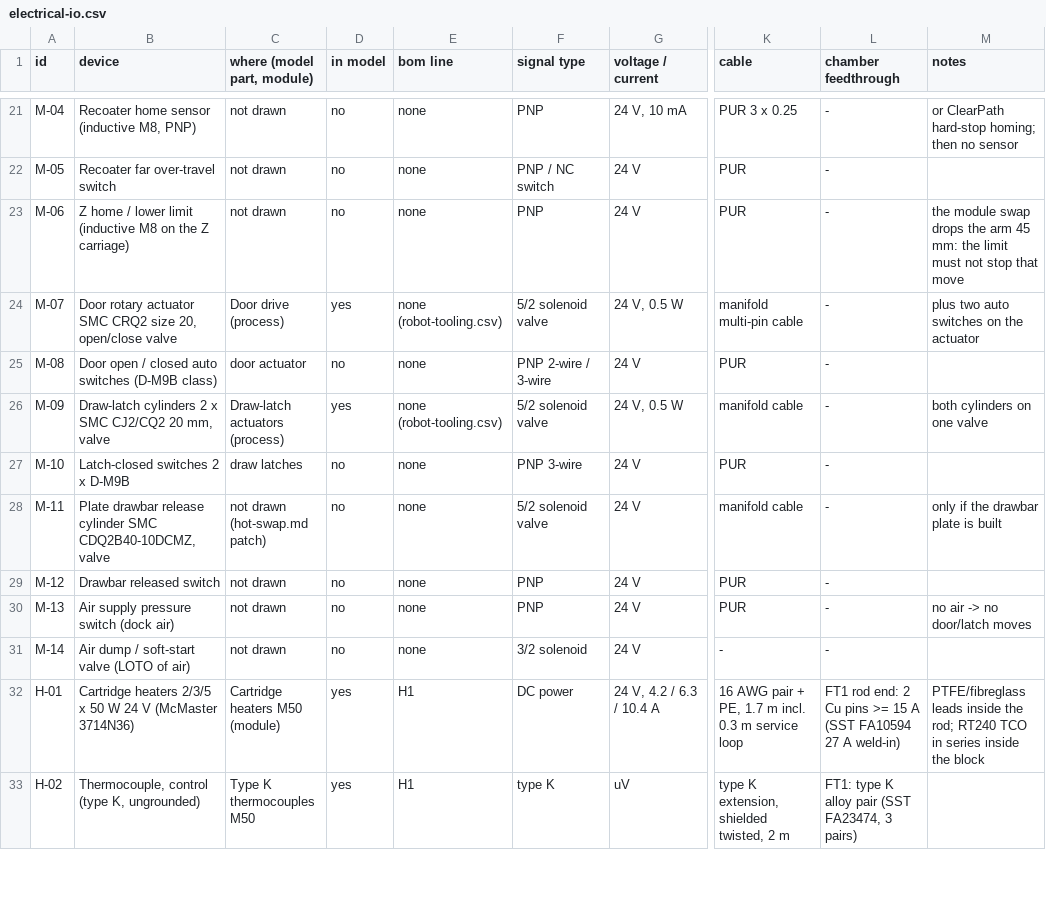
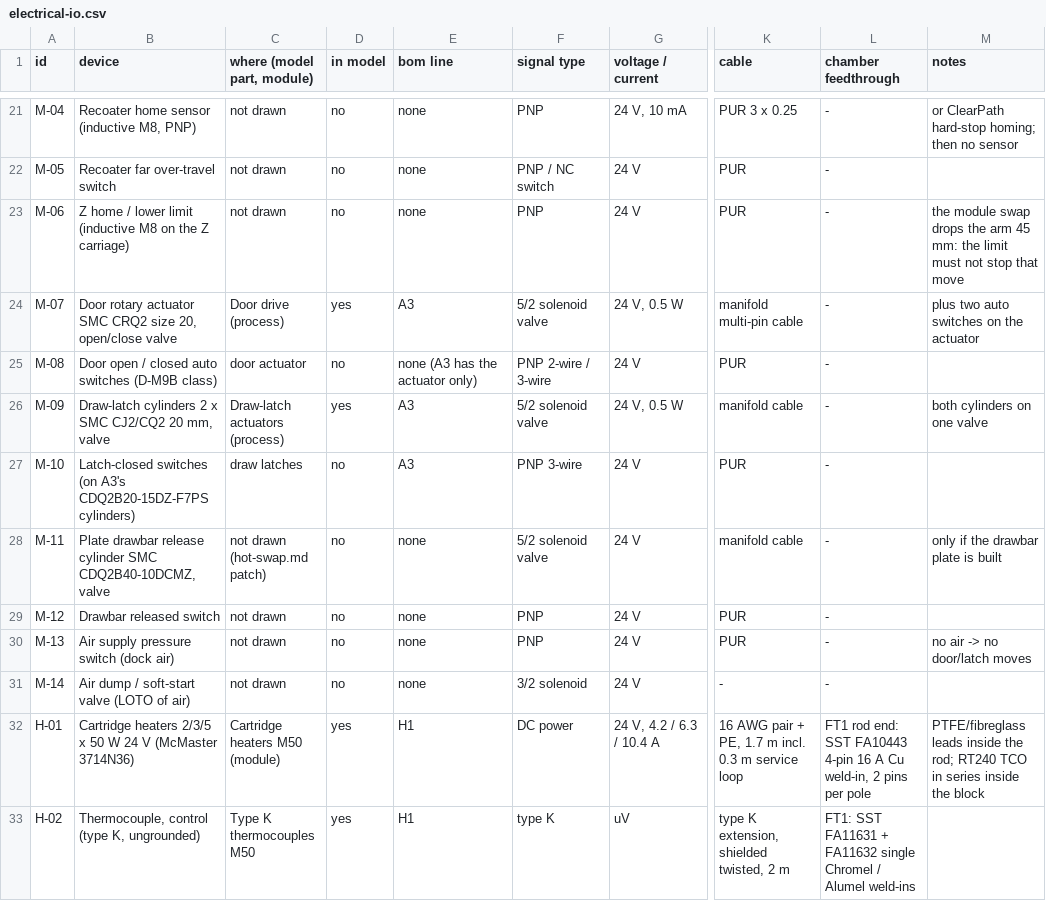
Before and after one commit to vertical-cloud-lab/digital-alloy-lab, a CSV file: desktop-lpbf/electrical-io.csv, drawn as a sheet; only a part is shown, gaps mark what is left out; the diff covers the shown part only; the diff names each change by its address in the sheet, - before the commit and + after, or states it on an @@ line.

```diff
--- a/desktop-lpbf/electrical-io.csv
+++ b/desktop-lpbf/electrical-io.csv
-E24 (bom line): none (robot-tooling.csv)
+E24 (bom line): A3
-E25 (bom line): none
+E25 (bom line): none (A3 has the actuator only)
-E26 (bom line): none (robot-tooling.csv)
+E26 (bom line): A3
-B27 (device): Latch-closed switches 2 x D-M9B
+B27 (device): Latch-closed switches (on A3's CDQ2B20-15DZ-F7PS cylinders)
-E27 (bom line): none
+E27 (bom line): A3
-L32 (chamber feedthrough): …rod end: 2 Cu pins >= 15 A (SST FA10594 27 A weld-in)
+L32 (chamber feedthrough): …rod end: SST FA10443 4-pin 16 A Cu weld-in, 2 pins per pole
-L33 (chamber feedthrough): FT1: type K alloy pair (SST FA23474, 3 pairs)
+L33 (chamber feedthrough): FT1: SST FA11631 + FA11632 single Chromel / Alumel weld-ins
```
Also changed, not shown: 10 edited cells elsewhere in this file, desktop-lpbf/analysis/out/electrical/bom_proposed_rows.csv, desktop-lpbf/electrical-bom.csv, 9 other files.
